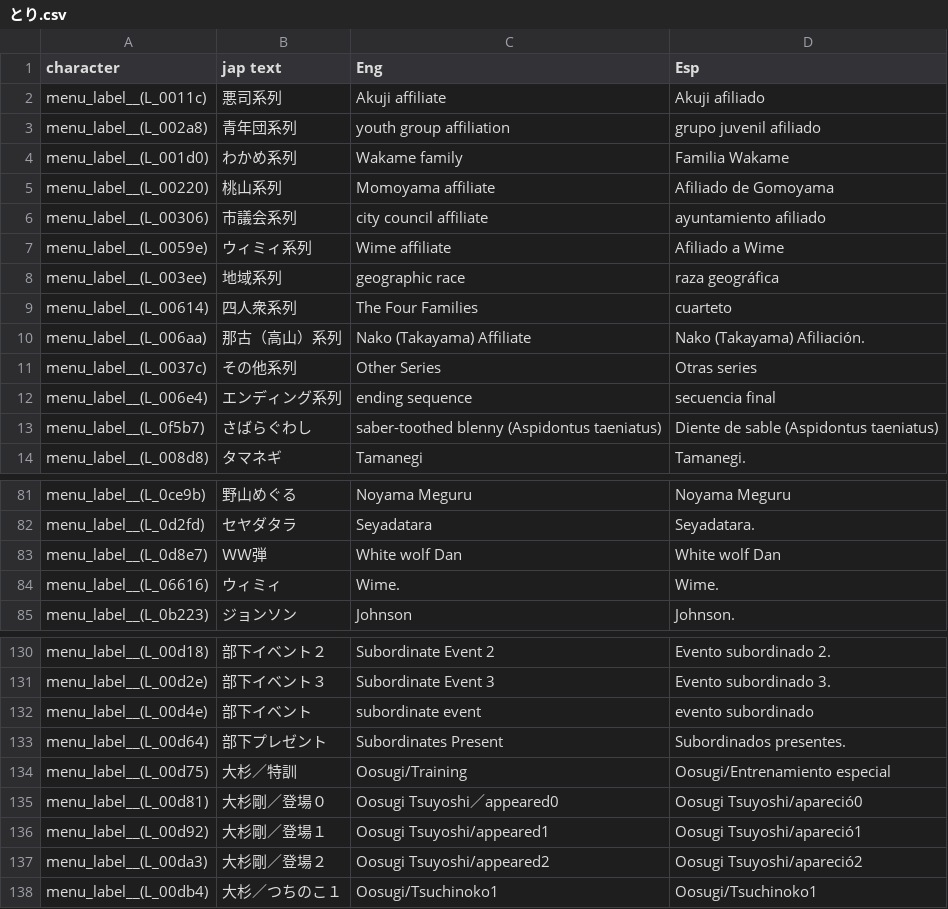
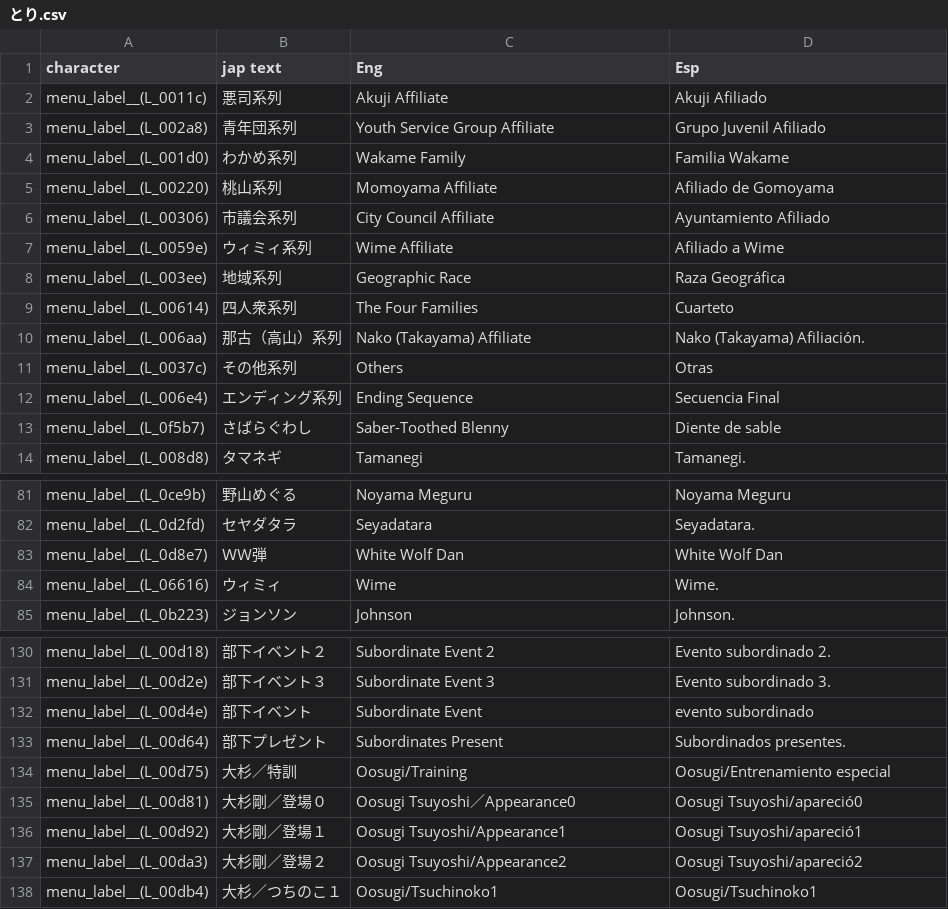
Before and after one commit to fcolecumberri/Doddler_Bizarre_Adventure_in_the_Matriarchy, a CSV file: csv/とり.csv, drawn as a sheet; only a part is shown, gaps mark what is left out; the diff covers the shown part only.

```diff
--- a/csv/とり.csv
+++ b/csv/とり.csv
@@ -1,14 +1,14 @@
 character,jap text,Eng,Esp
-menu_label__(L_0011c),悪司系列,Akuji affiliate,Akuji afiliado
-menu_label__(L_002a8),青年団系列,youth group affiliation,grupo juvenil afiliado
-menu_label__(L_001d0),わかめ系列,Wakame family,Familia Wakame
-menu_label__(L_00220),桃山系列,Momoyama affiliate,Afiliado de Gomoyama
-menu_label__(L_00306),市議会系列,city council affiliate,ayuntamiento afiliado
-menu_label__(L_0059e),ウィミィ系列,Wime affiliate,Afiliado a Wime
-menu_label__(L_003ee),地域系列,geographic race,raza geográfica
-menu_label__(L_00614),四人衆系列,The Four Families,cuarteto
+menu_label__(L_0011c),悪司系列,Akuji Affiliate,Akuji Afiliado
+menu_label__(L_002a8),青年団系列,Youth Service Group Affiliate,Grupo Juvenil Afiliado
+menu_label__(L_001d0),わかめ系列,Wakame Family,Familia Wakame
+menu_label__(L_00220),桃山系列,Momoyama Affiliate,Afiliado de Gomoyama
+menu_label__(L_00306),市議会系列,City Council Affiliate,Ayuntamiento Afiliado
+menu_label__(L_0059e),ウィミィ系列,Wime Affiliate,Afiliado a Wime
+menu_label__(L_003ee),地域系列,Geographic Race,Raza Geográfica
+menu_label__(L_00614),四人衆系列,The Four Families,Cuarteto
 menu_label__(L_006aa),那古（高山）系列,Nako (Takayama) Affiliate,Nako (Takayama) Afiliación.
-menu_label__(L_0037c),その他系列,Other Series,Otras series
-menu_label__(L_006e4),エンディング系列,ending sequence,secuencia final
-menu_label__(L_0f5b7),さばらぐわし,saber-toothed blenny (Aspidontus taeniatus),Diente de sable (Aspidontus taeniatus)
+menu_label__(L_0037c),その他系列,Others,Otras
+menu_label__(L_006e4),エンディング系列,Ending Sequence,Secuencia Final
+menu_label__(L_0f5b7),さばらぐわし,Saber-Toothed Blenny,Diente de sable
 menu_label__(L_008d8),タマネギ,Tamanegi,Tamanegi.
@@ -82,4 +82,4 @@ menu_label__(L_0ce9b),野山めぐる,Noyama Meguru,Noyama Meguru
 menu_label__(L_0d2fd),セヤダタラ,Seyadatara,Seyadatara.
-menu_label__(L_0d8e7),ＷＷ弾,White wolf Dan,White wolf Dan
-menu_label__(L_06616),ウィミィ,Wime.,Wime.
+menu_label__(L_0d8e7),ＷＷ弾,White Wolf Dan,White Wolf Dan
+menu_label__(L_06616),ウィミィ,Wime,Wime.
 menu_label__(L_0b223),ジョンソン,Johnson,Johnson.
@@ -131,8 +131,8 @@ menu_label__(L_00d18),部下イベント２,Subordinate Event 2,Evento subordina
 menu_label__(L_00d2e),部下イベント３,Subordinate Event 3,Evento subordinado 3.
-menu_label__(L_00d4e),部下イベント,subordinate event,evento subordinado
+menu_label__(L_00d4e),部下イベント,Subordinate Event,evento subordinado
 menu_label__(L_00d64),部下プレゼント,Subordinates Present,Subordinados presentes.
 menu_label__(L_00d75),大杉／特訓,Oosugi/Training,Oosugi/Entrenamiento especial
-menu_label__(L_00d81),大杉剛／登場０,Oosugi Tsuyoshi／appeared0,Oosugi Tsuyoshi/apareció0
-menu_label__(L_00d92),大杉剛／登場１,Oosugi Tsuyoshi/appeared1,Oosugi Tsuyoshi/apareció1
-menu_label__(L_00da3),大杉剛／登場２,Oosugi Tsuyoshi/appeared2,Oosugi Tsuyoshi/apareció2
+menu_label__(L_00d81),大杉剛／登場０,Oosugi Tsuyoshi／Appearance0,Oosugi Tsuyoshi/apareció0
+menu_label__(L_00d92),大杉剛／登場１,Oosugi Tsuyoshi/Appearance1,Oosugi Tsuyoshi/apareció1
+menu_label__(L_00da3),大杉剛／登場２,Oosugi Tsuyoshi/Appearance2,Oosugi Tsuyoshi/apareció2
 menu_label__(L_00db4),大杉／つちのこ１,Oosugi/Tsuchinoko1,Oosugi/Tsuchinoko1
```
Also changed, not shown: 54 edited cells elsewhere in this file.
